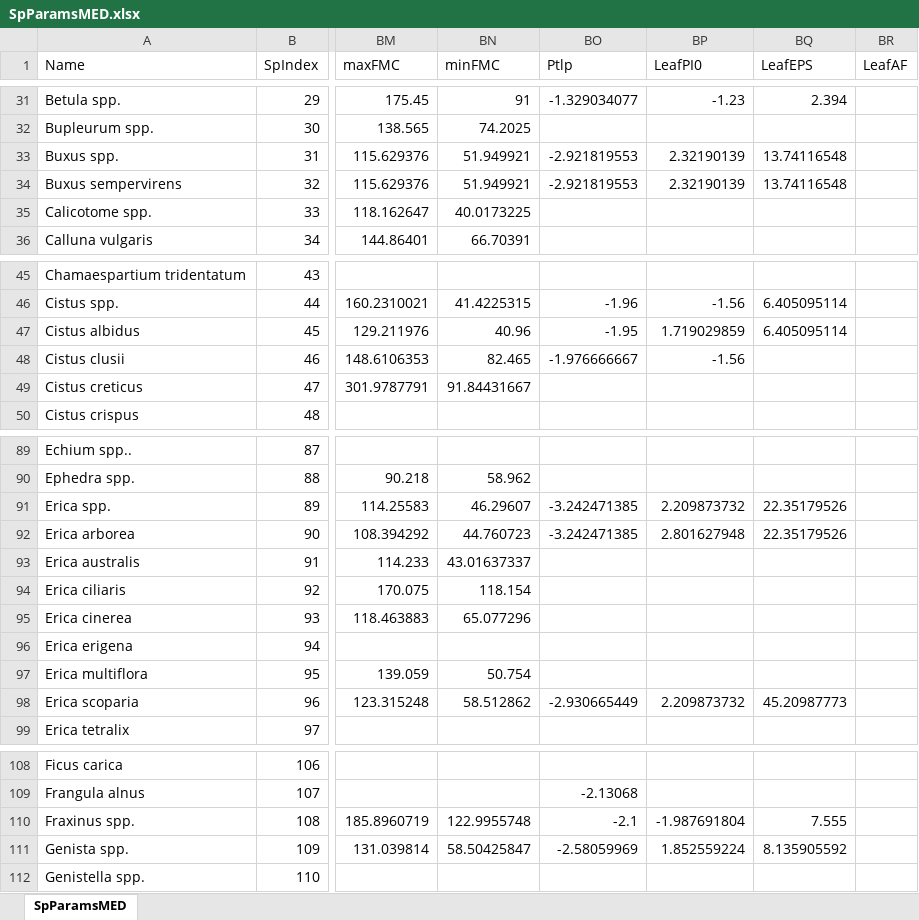
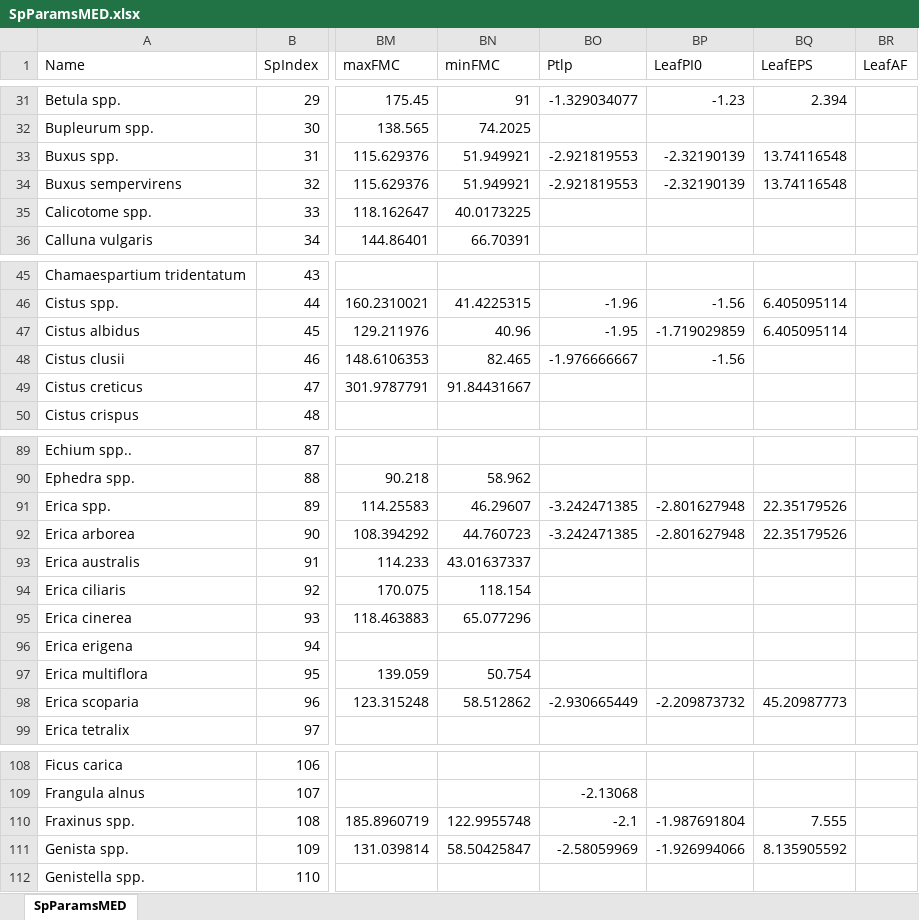
Before and after one commit to emf-creaf/medfate, an Excel workbook: data-raw/SpParamsMED.xlsx, sheet SpParamsMED, drawn as a sheet; only a part is shown, gaps mark what is left out; values as stored, in another font and other column widths than the file's, no borders; table styles not drawn; the diff covers the shown part only; the diff names each change by its address in the sheet, - before the commit and + after, or states it on an @@ line.

Commit message:
correcting LeafPI0

```diff
--- a/data-raw/SpParamsMED.xlsx (sheet SpParamsMED)
+++ b/data-raw/SpParamsMED.xlsx (sheet SpParamsMED)
-BP33:BP34 (LeafPI0): 2.32190139
+BP33:BP34 (LeafPI0): -2.32190139
-BP47 (LeafPI0): 1.719029859
+BP47 (LeafPI0): -1.719029859
-BP91 (LeafPI0): 2.209873732
+BP91 (LeafPI0): -2.801627948
-BP92 (LeafPI0): 2.801627948
+BP92 (LeafPI0): -2.801627948
-BP98 (LeafPI0): 2.209873732
+BP98 (LeafPI0): -2.209873732
-BP111 (LeafPI0): 1.852559224
+BP111 (LeafPI0): -1.926994066
```
Also changed, not shown: 2 edited cells elsewhere in this sheet, 6 other files.
